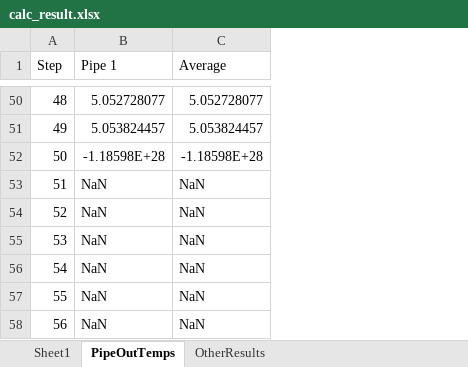
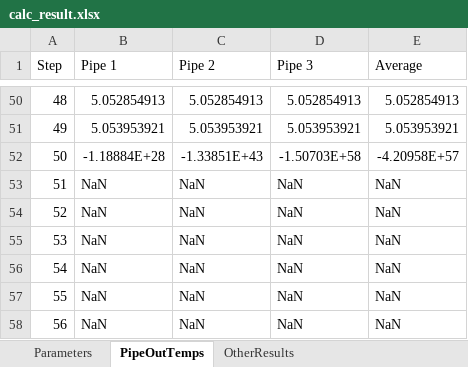
Before and after one commit to MejiroBlight/PCM_Calc, an Excel workbook: calc/calc_result.xlsx, sheet PipeOutTemps, drawn as a sheet; only a part is shown, gaps mark what is left out; values as stored, in another font and other column widths than the file's, no borders; addresses are those after the commit; the diff covers the shown part only; the diff names each change by its address in the sheet, - before the commit and + after, or states it on an @@ line.

```diff
--- a/calc/calc_result.xlsx (sheet PipeOutTemps)
+++ b/calc/calc_result.xlsx (sheet PipeOutTemps)
-sheet tab: Sheet1
+sheet tab: Parameters
+column C (Pipe 2), rows 50-58: 5.052854913 | 5.053953921 | -1.33851E+43 | NaN | NaN | NaN | NaN | NaN | NaN
+column D (Pipe 3), rows 50-58: 5.052854913 | 5.053953921 | -1.50703E+58 | NaN | NaN | NaN | NaN | NaN | NaN
-B50 (Pipe 1): 5.052728077
+B50 (Pipe 1): 5.052854913
-E50 (Average): 5.052728077
+E50 (Average): 5.052854913
-B51 (Pipe 1): 5.053824457
+B51 (Pipe 1): 5.053953921
-E51 (Average): 5.053824457
+E51 (Average): 5.053953921
-B52 (Pipe 1): -1.18598E+28
+B52 (Pipe 1): -1.18884E+28
-E52 (Average): -1.18598E+28
+E52 (Average): -4.20958E+57
```
Also changed, not shown: 94 edited cells elsewhere in this sheet, sheet Parameters, sheet OtherResults, 1 other file.
